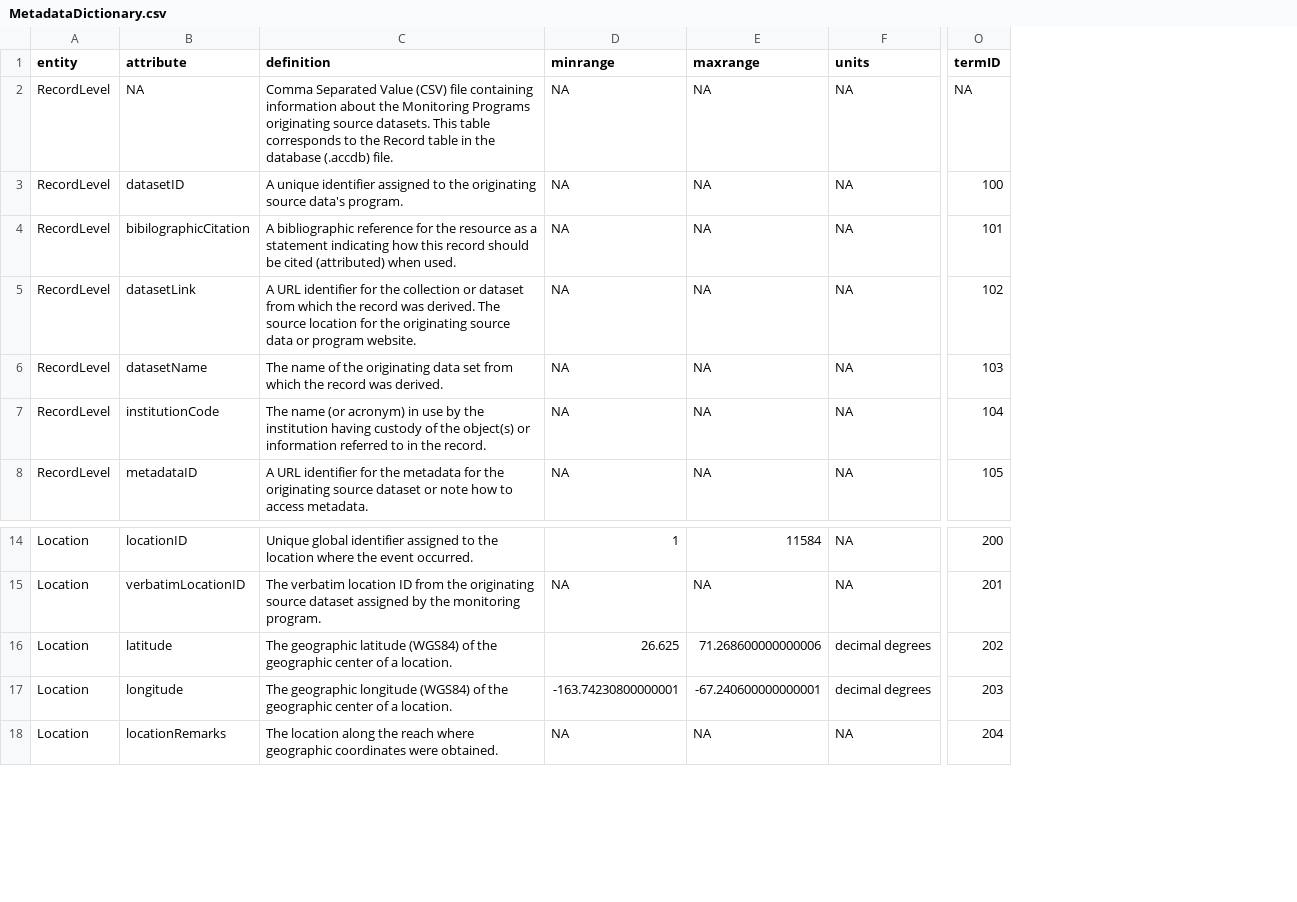
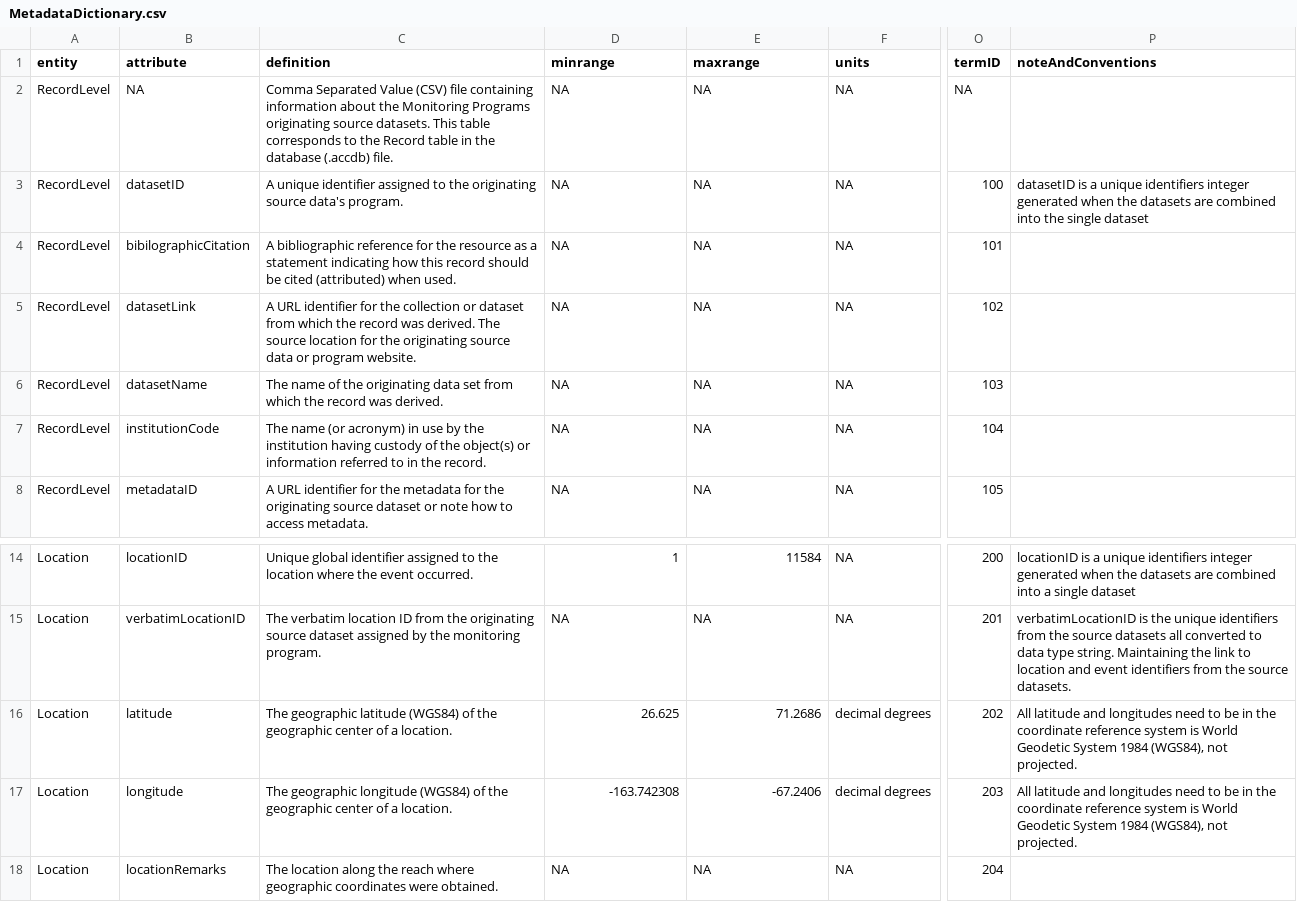
Before and after one commit to rascully/Stream-Monitoring-Data-Exchange-Specifications, a CSV file: Data/MetadataDictionary.csv, drawn as a sheet; only a part is shown, gaps mark what is left out; the diff names each change by its address in the sheet, - before the commit and + after, or states it on an @@ line.

Commit message:
add notes and conventions to MetadataDictionary.csv

```diff
--- a/Data/MetadataDictionary.csv
+++ b/Data/MetadataDictionary.csv
+column P (noteAndConventions), row 3: datasetID is a unique identifiers integer generated when the datasets are combined into the single dataset; rows 14-17: locationID is a unique identifiers integer generated when the datasets are combined into a single dataset | verbatimLocationID is the unique identifiers from the source datasets all converted to data type string. Maintaining the link to location and event identifiers from the source datasets. | All latitude and longitudes need to be in the coordinate reference system is World Geodetic System 1984 (WGS84), not projected. | All latitude and longitudes need to be in the coordinate reference system is World Geodetic System 1984 (WGS84), not projected.
-E16 (maxrange): 71.268600000000006
+E16 (maxrange): 71.2686
-D17 (minrange): -163.74230800000001
+D17 (minrange): -163.742308
-E17 (maxrange): -67.240600000000001
+E17 (maxrange): -67.2406
```
